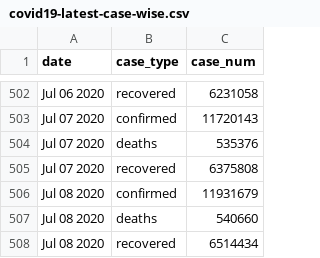
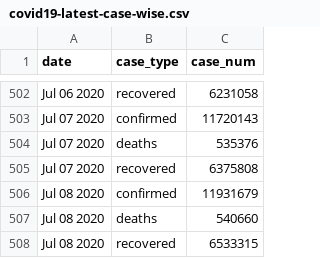
Before and after one commit to bjungbogati/corona_virus_dashboard, a CSV file: data/covid19-latest-case-wise.csv, drawn as a sheet; only a part is shown, gaps mark what is left out.

```diff
--- a/data/covid19-latest-case-wise.csv
+++ b/data/covid19-latest-case-wise.csv
@@ -507,2 +507,2 @@ Jul 08 2020,confirmed,11931679
 Jul 08 2020,deaths,540660
-Jul 08 2020,recovered,6514434
+Jul 08 2020,recovered,6533315
```
Also changed, not shown: data/covid19-latest-country-wise.csv, 4 other files.
